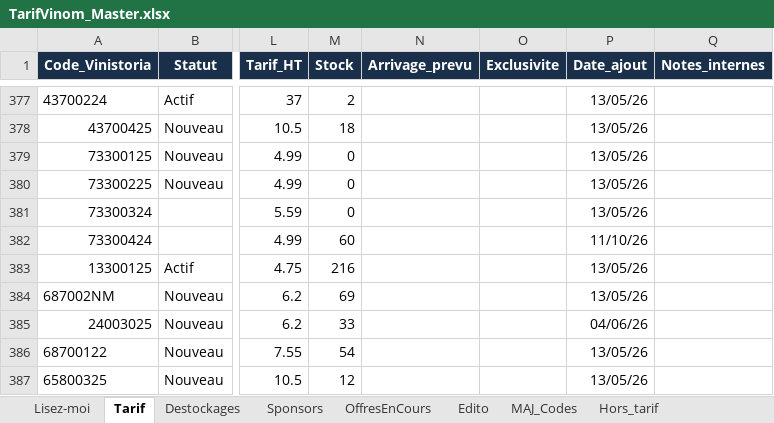
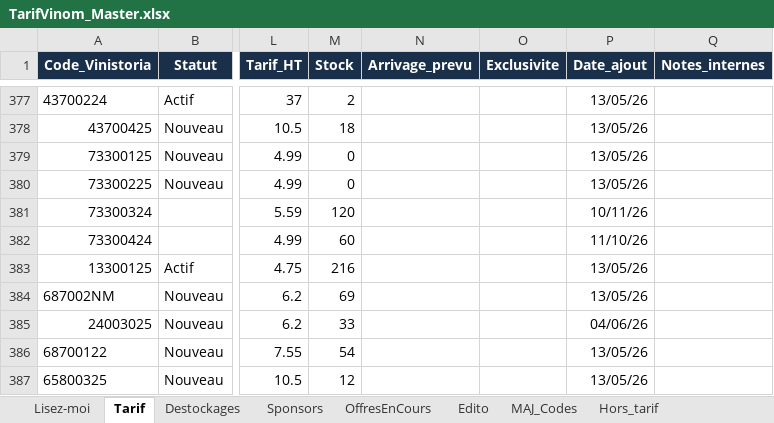
Before and after one commit to NoBullshitDrinks/vinom-tarif, an Excel workbook: data/TarifVinom_Master.xlsx, sheet Tarif, drawn as a sheet; only a part is shown, gaps mark what is left out; values as stored, in another font and other column widths than the file's, no borders; the diff names each change by its address in the sheet, - before the commit and + after, or states it on an @@ line.

Commit message:
MAJ tarif via Power Automate

```diff
--- a/data/TarifVinom_Master.xlsx (sheet Tarif)
+++ b/data/TarifVinom_Master.xlsx (sheet Tarif)
-M381 (Stock): 0
+M381 (Stock): 120
-P381 (Date_ajout): 13/05/26
+P381 (Date_ajout): 10/11/26
```
